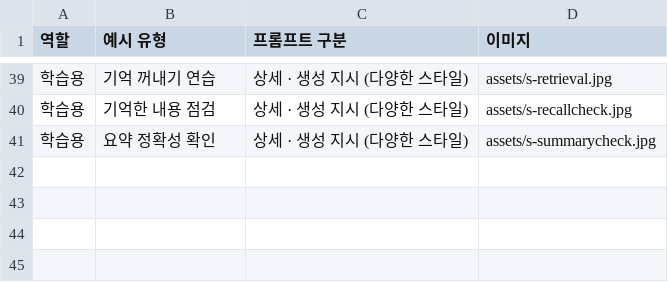
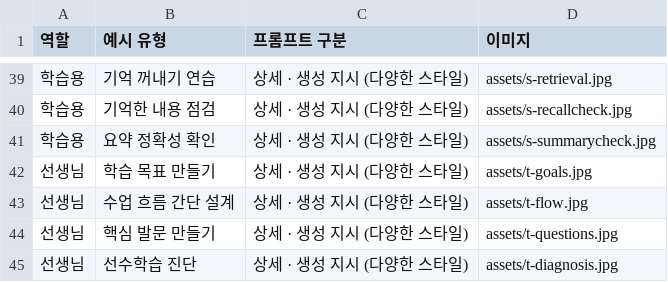
Before and after one commit to gambit133/gpt_prompt, a CSV file: image-index.csv, drawn as a sheet; only a part is shown, gaps mark what is left out.

```diff
--- a/image-index.csv
+++ b/image-index.csv
@@ -41 +41,5 @@
 학습용,요약 정확성 확인,상세 · 생성 지시 (다양한 스타일),assets/s-summarycheck.jpg
+선생님,학습 목표 만들기,상세 · 생성 지시 (다양한 스타일),assets/t-goals.jpg
+선생님,수업 흐름 간단 설계,상세 · 생성 지시 (다양한 스타일),assets/t-flow.jpg
+선생님,핵심 발문 만들기,상세 · 생성 지시 (다양한 스타일),assets/t-questions.jpg
+선생님,선수학습 진단,상세 · 생성 지시 (다양한 스타일),assets/t-diagnosis.jpg
```
Also changed, not shown: 50 other files.
